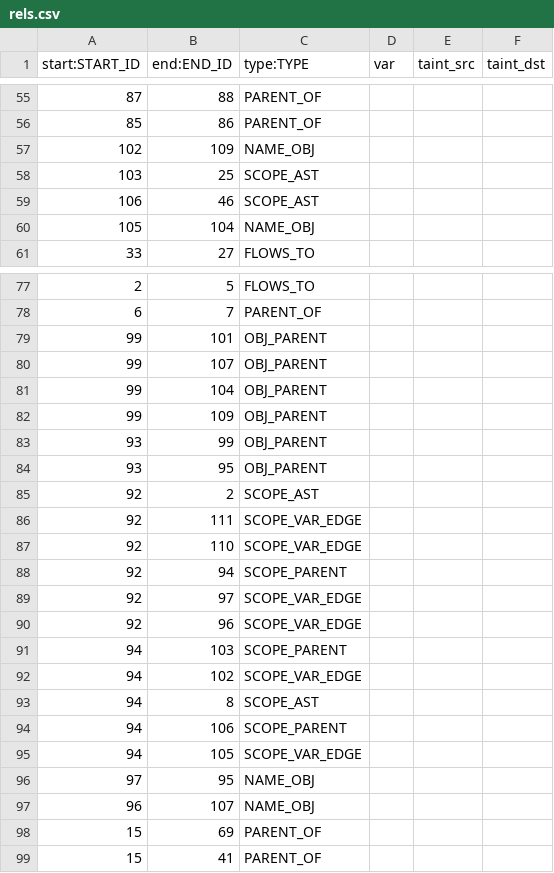
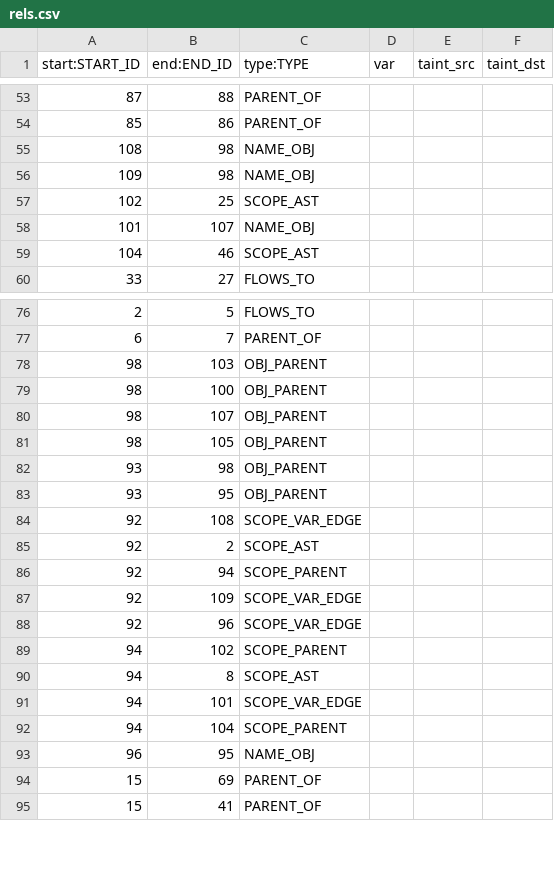
Before and after one commit to Suuuuuzy/run_JSCPG, a CSV file: import2neo4j/rels.csv, drawn as a sheet; only a part is shown, gaps mark what is left out; the diff covers the shown part only.

```diff
--- a/import2neo4j/rels.csv
+++ b/import2neo4j/rels.csv
@@ -56,6 +54,7 @@ start:START_ID	end:END_ID	type:TYPE	var	taint_src	taint_dst
 85	86	PARENT_OF			
-102	109	NAME_OBJ			
-103	25	SCOPE_AST			
-106	46	SCOPE_AST			
-105	104	NAME_OBJ			
+108	98	NAME_OBJ			
+109	98	NAME_OBJ			
+102	25	SCOPE_AST			
+101	107	NAME_OBJ			
+104	46	SCOPE_AST			
 33	27	FLOWS_TO			
@@ -78,21 +77,18 @@ start:START_ID	end:END_ID	type:TYPE	var	taint_src	taint_dst
 6	7	PARENT_OF			
-99	101	OBJ_PARENT			
-99	107	OBJ_PARENT			
-99	104	OBJ_PARENT			
-99	109	OBJ_PARENT			
-93	99	OBJ_PARENT			
+98	103	OBJ_PARENT			
+98	100	OBJ_PARENT			
+98	107	OBJ_PARENT			
+98	105	OBJ_PARENT			
+93	98	OBJ_PARENT			
 93	95	OBJ_PARENT			
+92	108	SCOPE_VAR_EDGE			
 92	2	SCOPE_AST			
-92	111	SCOPE_VAR_EDGE			
-92	110	SCOPE_VAR_EDGE			
 92	94	SCOPE_PARENT			
-92	97	SCOPE_VAR_EDGE			
+92	109	SCOPE_VAR_EDGE			
 92	96	SCOPE_VAR_EDGE			
-94	103	SCOPE_PARENT			
-94	102	SCOPE_VAR_EDGE			
+94	102	SCOPE_PARENT			
 94	8	SCOPE_AST			
-94	106	SCOPE_PARENT			
-94	105	SCOPE_VAR_EDGE			
-97	95	NAME_OBJ			
-96	107	NAME_OBJ			
+94	101	SCOPE_VAR_EDGE			
+94	104	SCOPE_PARENT			
+96	95	NAME_OBJ			
 15	69	PARENT_OF			
```
Also changed, not shown: 2 removed rows and 5 edited cells elsewhere in this file, import2neo4j/nodes.csv, 2 other files.
